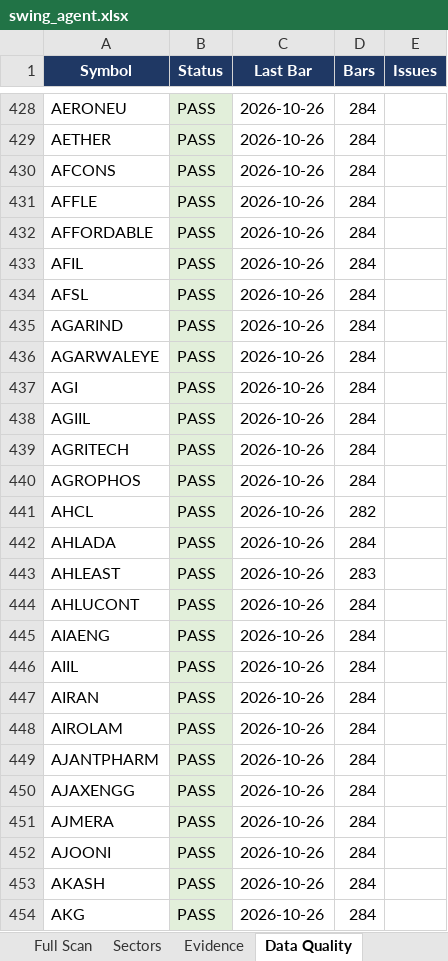
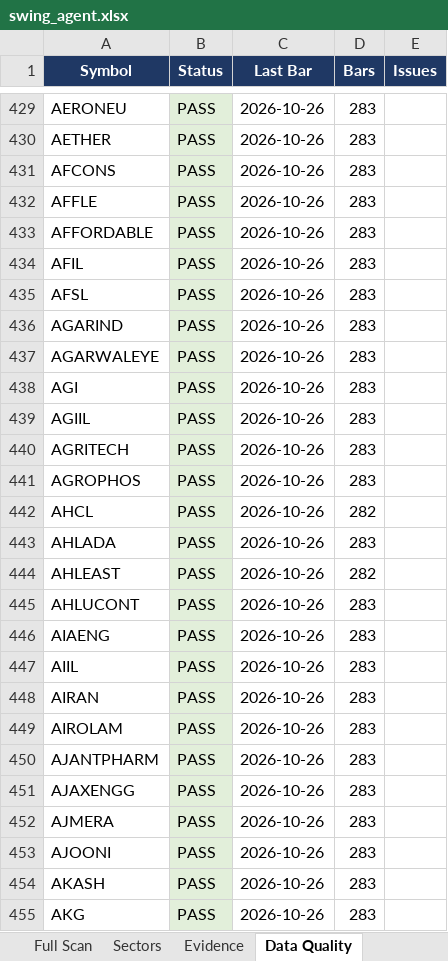
Before and after one commit to KGR1516/Srikanth-swing-trade-agent-fullnse-, an Excel workbook: data/output/swing_agent.xlsx, sheet Data Quality, drawn as a sheet; only a part is shown, gaps mark what is left out; values as stored, in another font and other column widths than the file's, no borders; addresses are those after the commit; the diff covers the shown part only; the diff names each change by its address in the sheet, - before the commit and + after, or states it on an @@ line.

```diff
--- a/data/output/swing_agent.xlsx (sheet Data Quality)
+++ b/data/output/swing_agent.xlsx (sheet Data Quality)
-D429:D441 (Bars): 284
+D429:D441 (Bars): 283
-D443 (Bars): 284
+D443 (Bars): 283
-D444 (Bars): 283
+D444 (Bars): 282
-D445:D455 (Bars): 284
+D445:D455 (Bars): 283
```
Also changed, not shown: 1 added row and 1944 edited cells elsewhere in this sheet, sheet Evidence, sheet Score Breakdown, sheet Full Scan, sheet Watchlist, sheet Summary, 4 other files.
